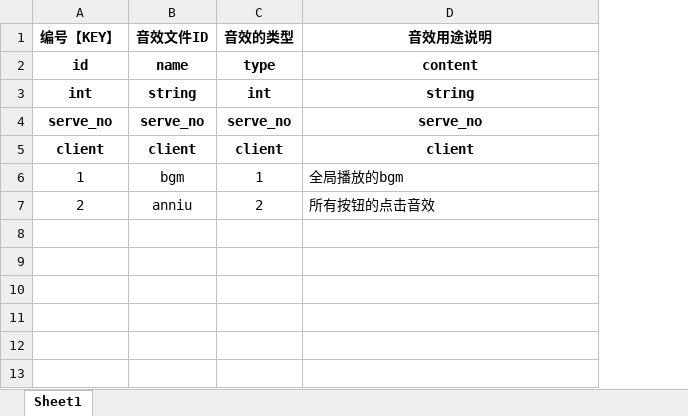
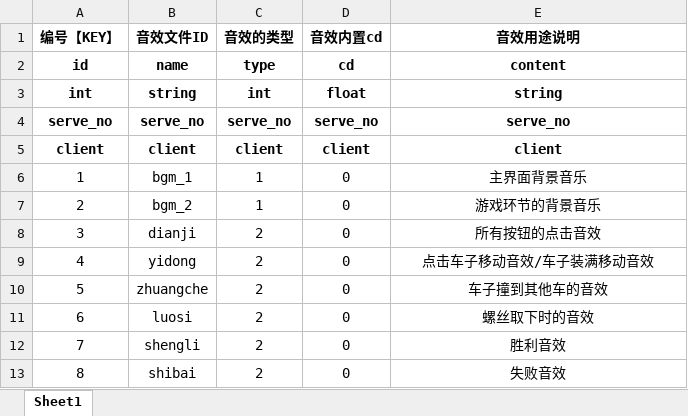
Before and after one commit to hot296652579/MoveCarUnscrew, an Excel workbook: excel/music_config.xlsx, sheet Sheet1, drawn as a sheet; values as stored, in another font and other column widths than the file's, no borders; addresses are those after the commit; the diff names each change by its address in the sheet, - before the commit and + after, or states it on an @@ line.

```diff
--- a/excel/music_config.xlsx (sheet Sheet1)
+++ b/excel/music_config.xlsx (sheet Sheet1)
+column D (音效内置cd), rows 2-7: cd | float | serve_no | client | 0 | 0
-B6 (音效文件ID): bgm
+B6 (音效文件ID): bgm_1
-E6 (音效用途说明): 全局播放的bgm
+E6 (音效用途说明): 主界面背景音乐
-E6:E7 alignment: left
+E6:E7 alignment: center
-B7 (音效文件ID): anniu
+B7 (音效文件ID): bgm_2
-C7 (音效的类型): 2
+C7 (音效的类型): 1
-E7 (音效用途说明): 所有按钮的点击音效
+E7 (音效用途说明): 游戏环节的背景音乐
+row 8: 3 | dianji | 2 | 0 | 所有按钮的点击音效
+row 9: 4 | yidong | 2 | 0 | 点击车子移动音效/车子装满移动音效
+row 10: 5 | zhuangche | 2 | 0 | 车子撞到其他车的音效
+row 11: 6 | luosi | 2 | 0 | 螺丝取下时的音效
+row 12: 7 | shengli | 2 | 0 | 胜利音效
+row 13: 8 | shibai | 2 | 0 | 失败音效
```
Also changed, not shown: 56 other files.
